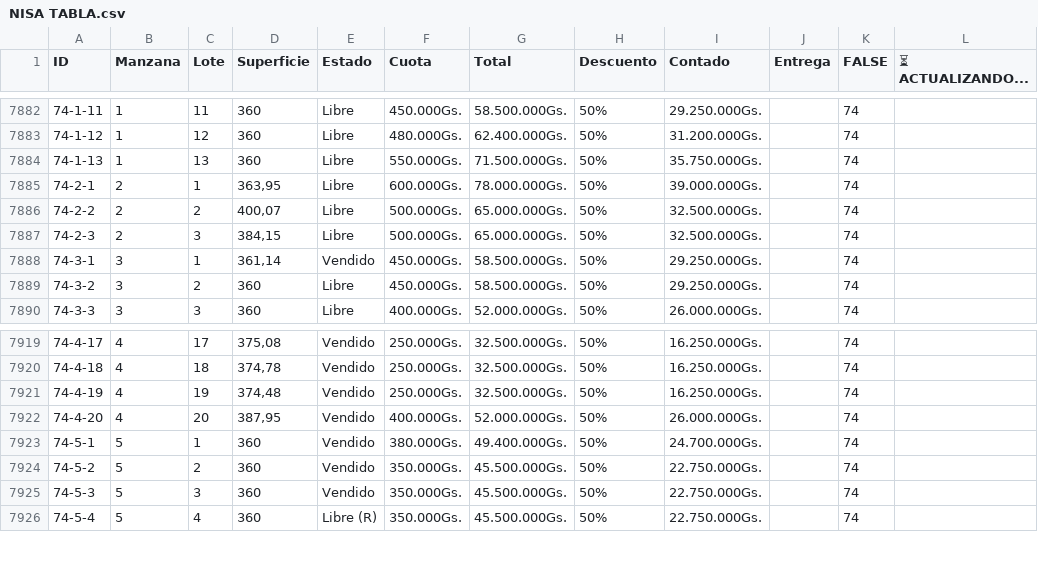
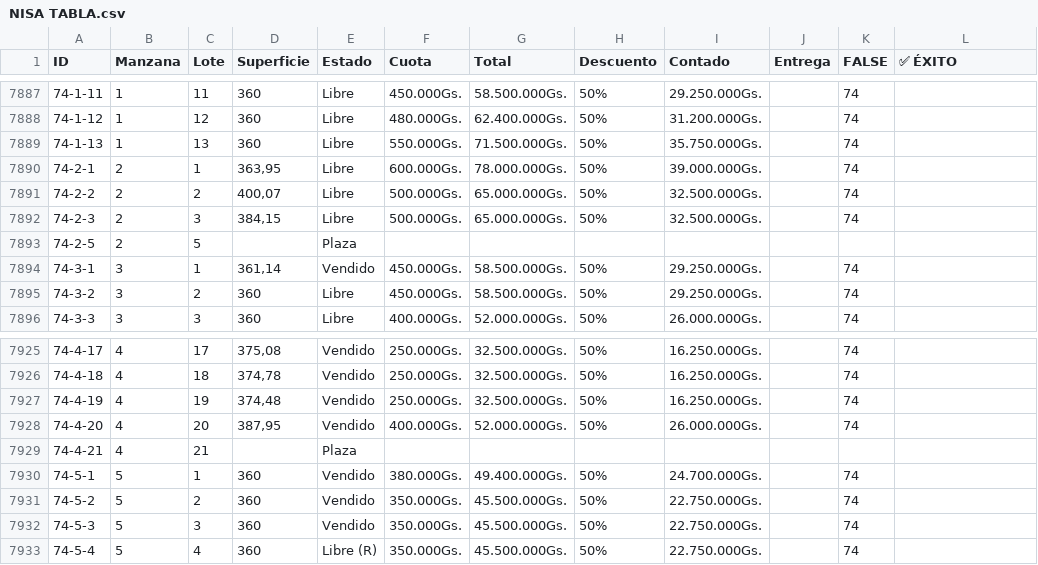
Before and after one commit to NISAWEBAPP/WEB-APP, a CSV file: NISA TABLA.csv, drawn as a sheet; only a part is shown, gaps mark what is left out; the diff covers the shown part only.

```diff
--- a/NISA TABLA.csv
+++ b/NISA TABLA.csv
@@ -1 +1 @@
-ID,Manzana,Lote,Superficie,Estado,Cuota,Total,Descuento,Contado,Entrega ,FALSE,⏳ ACTUALIZANDO...
+ID,Manzana,Lote,Superficie,Estado,Cuota,Total,Descuento,Contado,Entrega ,FALSE,✅ ÉXITO
@@ -7887,2 +7892,3 @@ ID,Manzana,Lote,Superficie,Estado,Cuota,Total,Descuento,Contado,Entrega ,FALSE,
 74-2-3,2,3,"384,15",Libre,500.000Gs.,65.000.000Gs.,50%,32.500.000Gs.,,74,
+74-2-5,2,5,,Plaza,,,,,,,
 74-3-1,3,1,"361,14",Vendido,450.000Gs.,58.500.000Gs.,50%,29.250.000Gs.,,74,
@@ -7922,2 +7928,3 @@ ID,Manzana,Lote,Superficie,Estado,Cuota,Total,Descuento,Contado,Entrega ,FALSE,
 74-4-20,4,20,"387,95",Vendido,400.000Gs.,52.000.000Gs.,50%,26.000.000Gs.,,74,
+74-4-21,4,21,,Plaza,,,,,,,
 74-5-1,5,1,360,Vendido,380.000Gs.,49.400.000Gs.,50%,24.700.000Gs.,,74,
```
Also changed, not shown: 7 added rows elsewhere in this file.
